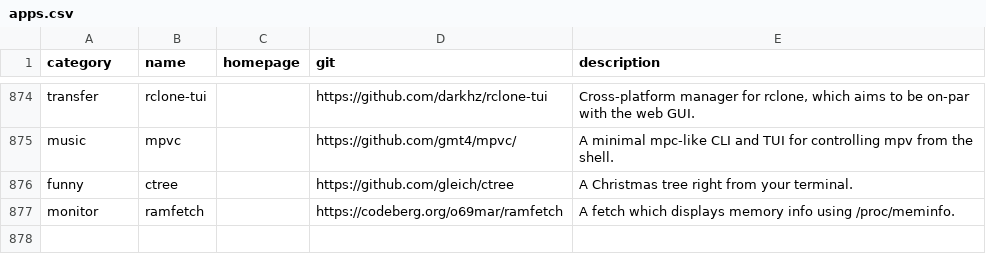
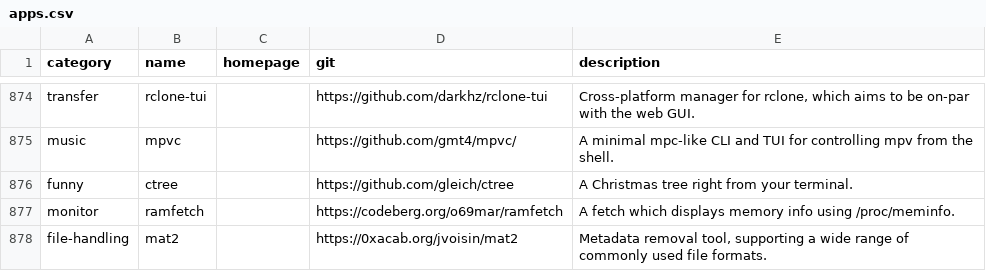
Before and after one commit to toolleeo/cli-apps, a CSV file: data/apps.csv, drawn as a sheet; only a part is shown, gaps mark what is left out; the diff names each change by its address in the sheet, - before the commit and + after, or states it on an @@ line.

```diff
--- a/data/apps.csv
+++ b/data/apps.csv
+row 878: file-handling | mat2 |  | https://0xacab.org/jvoisin/mat2 | Metadata removal tool, supporting a wide range of commonly used file formats.
```
Also changed, not shown: 1 other file.
